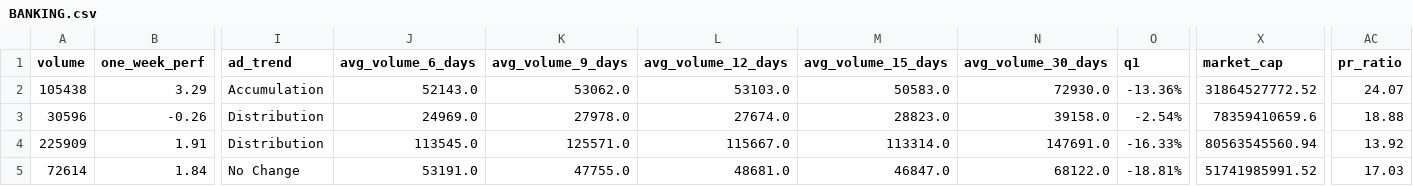
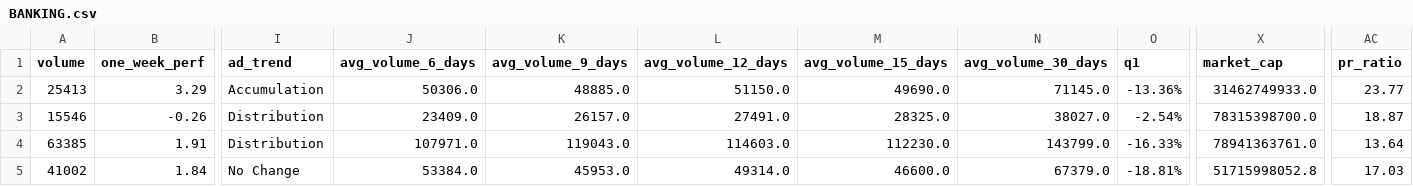
Before and after one commit to subediparas5/nepse-signaling, a CSV file: data/BANKING.csv, drawn as a sheet; only a part is shown, gaps mark what is left out; the diff covers the shown part only; the diff names each change by its address in the sheet, - before the commit and + after, or states it on an @@ line.

```diff
--- a/data/BANKING.csv
+++ b/data/BANKING.csv
-A2 (volume): 105438
+A2 (volume): 25413
-J2 (avg_volume_6_days): 52143.0
+J2 (avg_volume_6_days): 50306.0
-K2 (avg_volume_9_days): 53062.0
+K2 (avg_volume_9_days): 48885.0
-L2 (avg_volume_12_days): 53103.0
+L2 (avg_volume_12_days): 51150.0
-M2 (avg_volume_15_days): 50583.0
+M2 (avg_volume_15_days): 49690.0
-N2 (avg_volume_30_days): 72930.0
+N2 (avg_volume_30_days): 71145.0
-X2 (market_cap): 31864527772.52
+X2 (market_cap): 31462749933.0
-AC2 (pr_ratio): 24.07
+AC2 (pr_ratio): 23.77
-A3 (volume): 30596
+A3 (volume): 15546
-J3 (avg_volume_6_days): 24969.0
+J3 (avg_volume_6_days): 23409.0
-K3 (avg_volume_9_days): 27978.0
+K3 (avg_volume_9_days): 26157.0
-L3 (avg_volume_12_days): 27674.0
+L3 (avg_volume_12_days): 27491.0
-M3 (avg_volume_15_days): 28823.0
+M3 (avg_volume_15_days): 28325.0
-N3 (avg_volume_30_days): 39158.0
+N3 (avg_volume_30_days): 38027.0
-X3 (market_cap): 78359410659.6
+X3 (market_cap): 78315398700.0
-AC3 (pr_ratio): 18.88
+AC3 (pr_ratio): 18.87
-A4 (volume): 225909
+A4 (volume): 63385
-J4 (avg_volume_6_days): 113545.0
+J4 (avg_volume_6_days): 107971.0
-K4 (avg_volume_9_days): 125571.0
+K4 (avg_volume_9_days): 119043.0
-L4 (avg_volume_12_days): 115667.0
+L4 (avg_volume_12_days): 114603.0
-M4 (avg_volume_15_days): 113314.0
+M4 (avg_volume_15_days): 112230.0
-N4 (avg_volume_30_days): 147691.0
+N4 (avg_volume_30_days): 143799.0
-X4 (market_cap): 80563545560.94
+X4 (market_cap): 78941363761.0
-AC4 (pr_ratio): 13.92
+AC4 (pr_ratio): 13.64
-A5 (volume): 72614
+A5 (volume): 41002
-J5 (avg_volume_6_days): 53191.0
+J5 (avg_volume_6_days): 53384.0
-K5 (avg_volume_9_days): 47755.0
+K5 (avg_volume_9_days): 45953.0
-L5 (avg_volume_12_days): 48681.0
+L5 (avg_volume_12_days): 49314.0
-M5 (avg_volume_15_days): 46847.0
+M5 (avg_volume_15_days): 46600.0
-N5 (avg_volume_30_days): 68122.0
+N5 (avg_volume_30_days): 67379.0
-X5 (market_cap): 51741985991.52
+X5 (market_cap): 51715998052.8
```
Also changed, not shown: 124 edited cells elsewhere in this file, data/DEVBANK.csv, data/FINANCE.csv, 10 other files.
